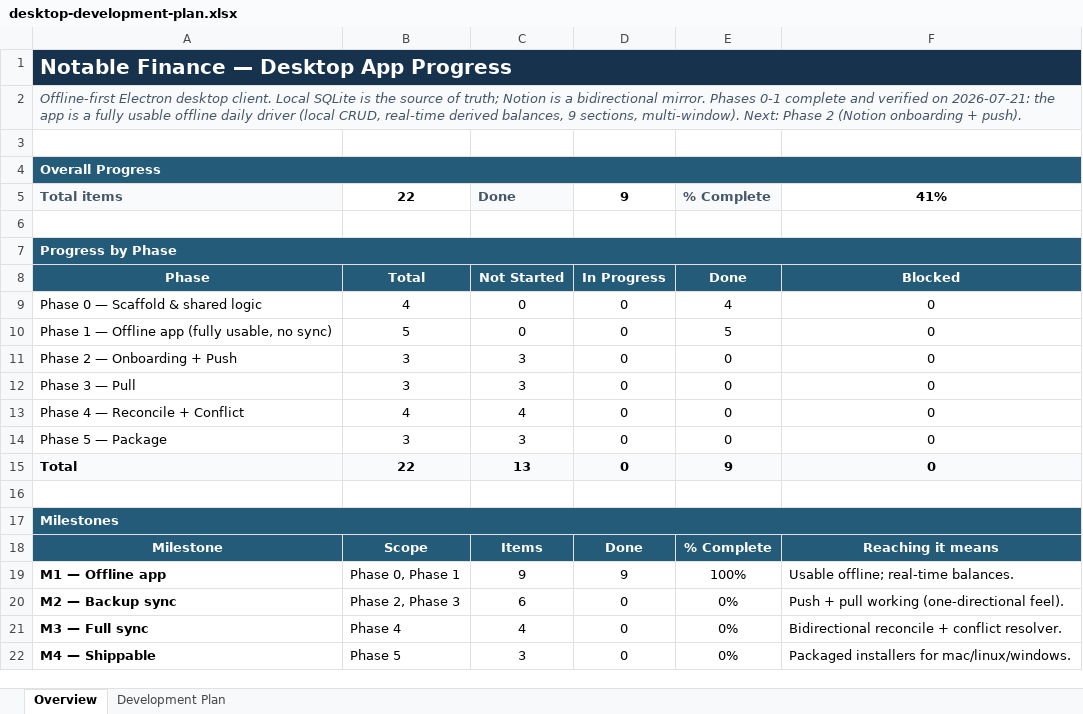
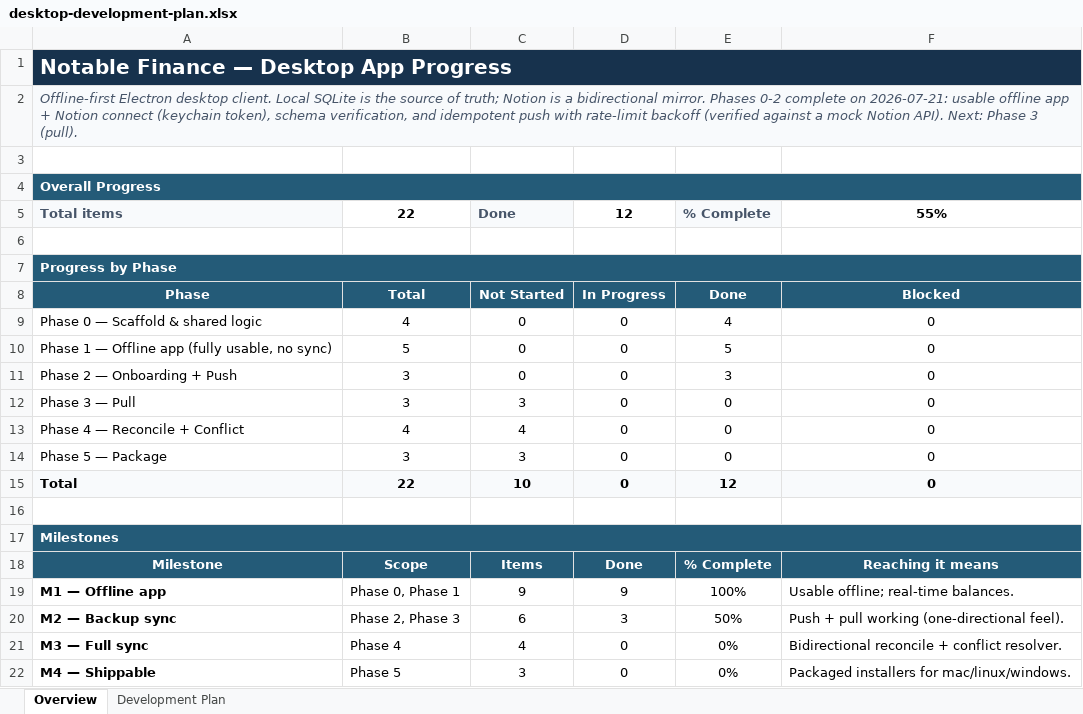
Before and after one commit to work-w-chrstnrpj/Notable_Finance, an Excel workbook: wiki/desktop/desktop-development-plan.xlsx, sheet Overview, drawn as a sheet; only a part is shown; values as stored, in another font and other column widths than the file's, no borders; the diff names each change by its address in the sheet, - before the commit and + after, or states it on an @@ line.

Commit message:
feat: impl phase 2 desktop app

```diff
--- a/wiki/desktop/desktop-development-plan.xlsx (sheet Overview)
+++ b/wiki/desktop/desktop-development-plan.xlsx (sheet Overview)
-A2: …mirror. Phases 0-1 complete and verified on 2026-07-21: the app is a fully usable offline daily driver (local CRUD, real-time derived balances, 9 sections, multi-window). Next: Phase 2 (Notion onboarding + push).
+A2: …mirror. Phases 0-2 complete on 2026-07-21: usable offline app + Notion connect (keychain token), schema verification, and idempotent push with rate-limit backoff (verified against a mock Notion API). Next: Phase 3 (pull).
-D5: 9
+D5: 12
-F5: 41%
+F5: 55%
-C11: 3
+C11: 0
-E11: 0
+E11: 3
-C15: 13
+C15: 10
-E15: 9
+E15: 12
-D20: 0
+D20: 3
-E20: 0%
+E20: 50%
```
Also changed, not shown: sheet Development Plan, 16 other files.
